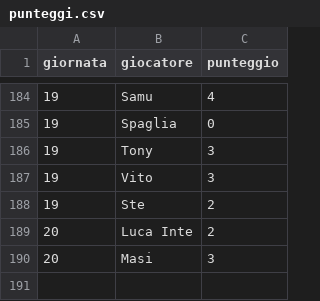
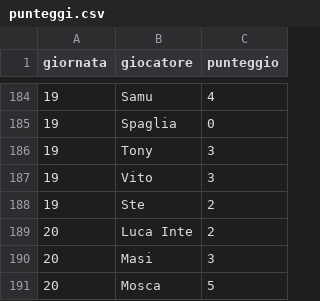
Before and after one commit to Mosca99/toto_pala, a CSV file: punteggi.csv, drawn as a sheet; only a part is shown, gaps mark what is left out.

Commit message:
Aggiornamento punteggi da Streamlit

```diff
--- a/punteggi.csv
+++ b/punteggi.csv
@@ -190 +190,2 @@ giornata,giocatore,punteggio
 20,Masi,3
+20,Mosca,5
```
